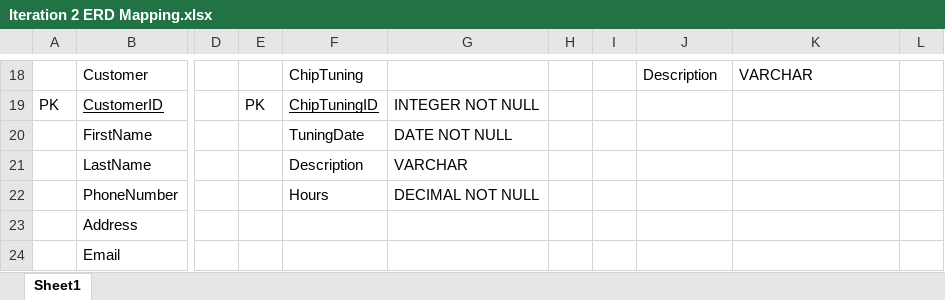
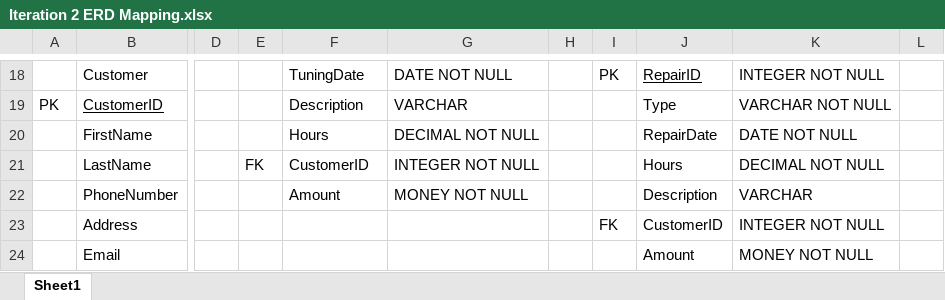
Before and after one commit to Auropen/SecondHandCars, an Excel workbook: Database/Iteration 2 ERD Mapping.xlsx, sheet Sheet1, drawn as a sheet; only a part is shown, gaps mark what is left out; values as stored, in another font and other column widths than the file's, no borders; the diff covers the shown part only; the diff names each change by its address in the sheet, - before the commit and + after, or states it on an @@ line.

```diff
--- a/Database/Iteration 2 ERD Mapping.xlsx (sheet Sheet1)
+++ b/Database/Iteration 2 ERD Mapping.xlsx (sheet Sheet1)
-F18: ChipTuning
+F18: TuningDate
-G18: (empty)
+G18: DATE NOT NULL
-I18: (empty)
+I18: PK
-J18: Description
+J18: RepairID
-J18 underline: off
+J18 underline: on
-K18: VARCHAR
+K18: INTEGER NOT NULL
-E19: PK
+E19: (empty)
-F19: ChipTuningID
+F19: Description
-F19 underline: on
+F19 underline: off
-G19: INTEGER NOT NULL
+G19: VARCHAR
-J19: (empty)
+J19: Type
-K19: (empty)
+K19: VARCHAR NOT NULL
-F20: TuningDate
+F20: Hours
-G20: DATE NOT NULL
+G20: DECIMAL NOT NULL
-J20: (empty)
+J20: RepairDate
-K20: (empty)
+K20: DATE NOT NULL
-E21: (empty)
+E21: FK
-F21: Description
+F21: CustomerID
-G21: VARCHAR
+G21: INTEGER NOT NULL
-J21: (empty)
+J21: Hours
-K21: (empty)
+K21: DECIMAL NOT NULL
-F22: Hours
+F22: Amount
-G22: DECIMAL NOT NULL
+G22: MONEY NOT NULL
-J22: (empty)
+J22: Description
-K22: (empty)
+K22: VARCHAR
-I23: (empty)
+I23: FK
-J23: (empty)
+J23: CustomerID
-K23: (empty)
+K23: INTEGER NOT NULL
-J24: (empty)
+J24: Amount
-K24: (empty)
+K24: MONEY NOT NULL
```
Also changed, not shown: 1 added row, 1 removed row, 55 edited cells and cell formats elsewhere in this sheet, 14 other files.
